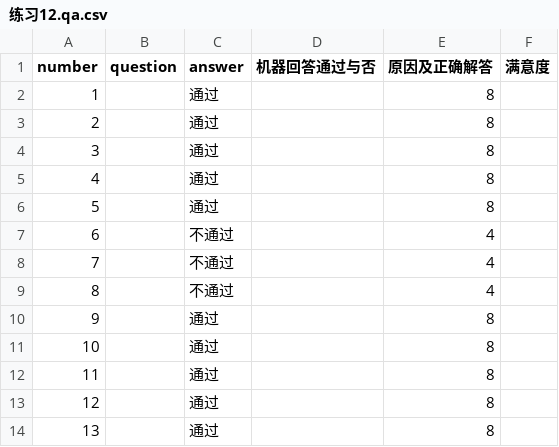
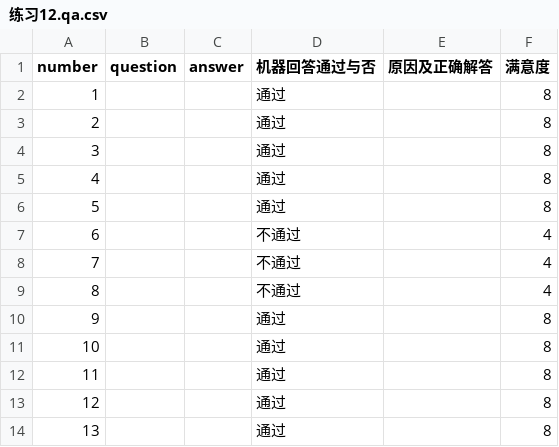
Before and after one commit to weijiang2023/algmon-kb, a CSV file: kb/structured/domain.math.grade.5.上/练习12.qa.csv, drawn as a sheet; the diff names each change by its address in the sheet, - before the commit and + after, or states it on an @@ line.

Commit message:
Update 练习12.qa.csv

```diff
--- a/kb/structured/domain.math.grade.5.上/练习12.qa.csv
+++ b/kb/structured/domain.math.grade.5.上/练习12.qa.csv
-C2:C6 (answer): 通过
+C2:C6 (answer): (empty)
-D2:D6 (机器回答通过与否): (empty)
+D2:D6 (机器回答通过与否): 通过
-E2:E6 (原因及正确解答): 8
+E2:E6 (原因及正确解答): (empty)
-F2:F6 (满意度): (empty)
+F2:F6 (满意度): 8
-C7:C9 (answer): 不通过
+C7:C9 (answer): (empty)
-D7:D9 (机器回答通过与否): (empty)
+D7:D9 (机器回答通过与否): 不通过
-E7:E9 (原因及正确解答): 4
+E7:E9 (原因及正确解答): (empty)
-F7:F9 (满意度): (empty)
+F7:F9 (满意度): 4
-C10:C14 (answer): 通过
+C10:C14 (answer): (empty)
-D10:D14 (机器回答通过与否): (empty)
+D10:D14 (机器回答通过与否): 通过
-E10:E14 (原因及正确解答): 8
+E10:E14 (原因及正确解答): (empty)
-F10:F14 (满意度): (empty)
+F10:F14 (满意度): 8
```
